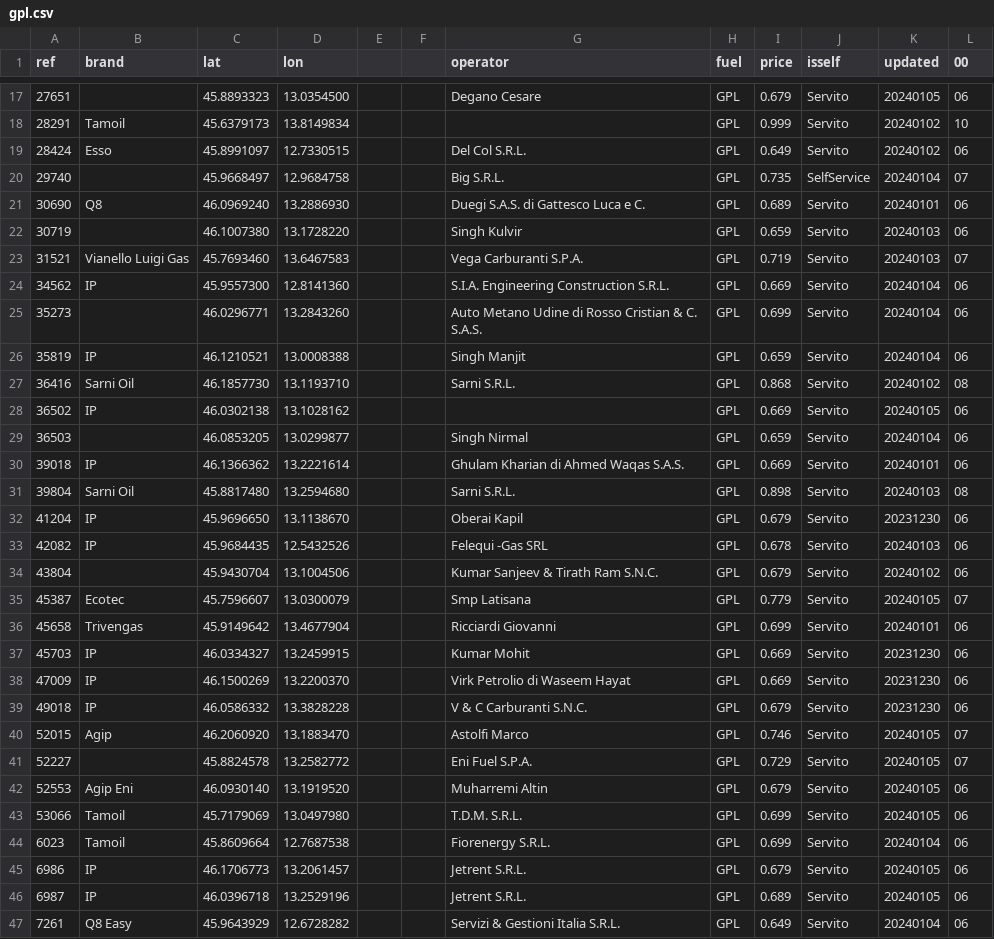
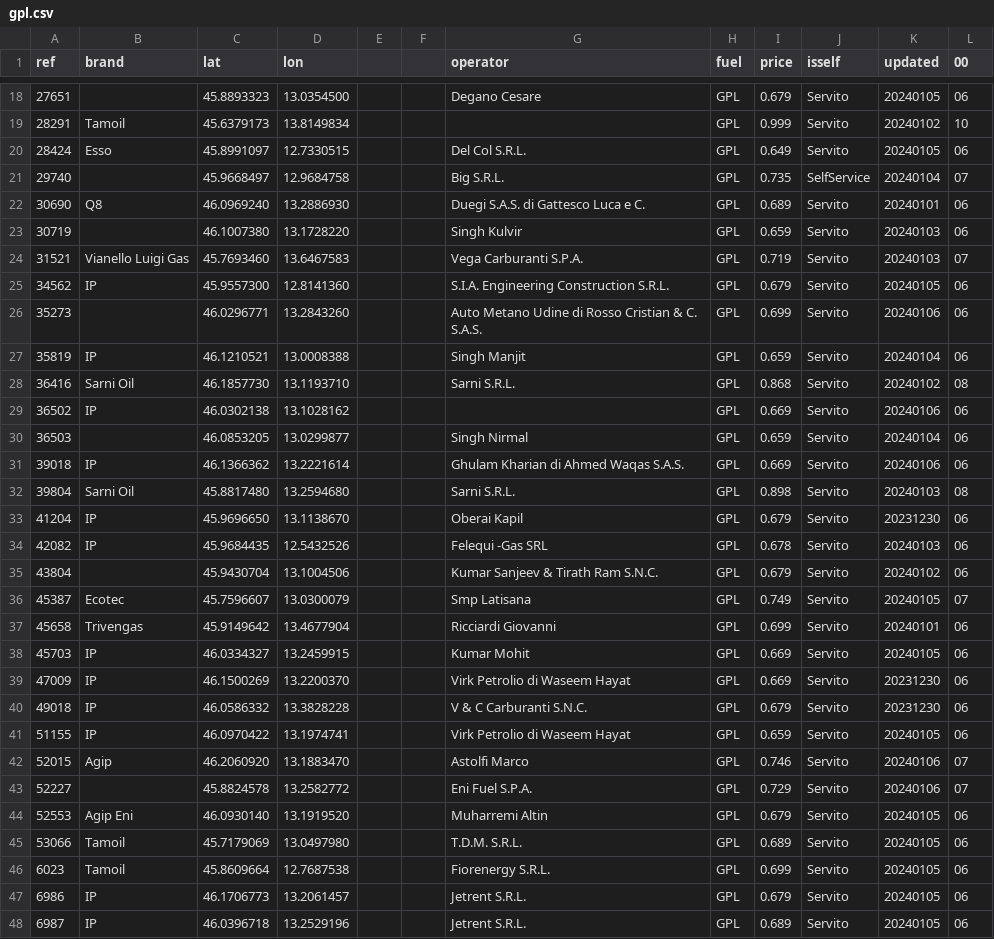
Before and after one commit to cascafico/FuelPrices, a CSV file: gpl.csv, drawn as a sheet; only a part is shown, gaps mark what is left out; the shorter side is filled out with more unchanged rows; the diff covers the shown part only.

```diff
--- a/gpl.csv
+++ b/gpl.csv
@@ -18,3 +19,3 @@ ref;brand;lat;lon;;;operator;fuel;price;isself;updated;00
 28291;Tamoil;45.6379173;13.8149834;;;;GPL;0.999;Servito;20240102;10
-28424;Esso;45.8991097;12.7330515;;;Del Col S.R.L.;GPL;0.649;Servito;20240102;06
+28424;Esso;45.8991097;12.7330515;;;Del Col S.R.L.;GPL;0.649;Servito;20240105;06
 29740;;45.9668497;12.9684758;;;Big S.R.L.;GPL;0.735;SelfService;20240104;07
@@ -23,9 +24,9 @@ ref;brand;lat;lon;;;operator;fuel;price;isself;updated;00
 31521;Vianello Luigi Gas;45.7693460;13.6467583;;;Vega Carburanti S.P.A.;GPL;0.719;Servito;20240103;07
-34562;IP;45.9557300;12.8141360;;;S.I.A. Engineering Construction S.R.L.;GPL;0.669;Servito;20240104;06
-35273;;46.0296771;13.2843260;;;Auto Metano Udine di Rosso Cristian & C. S.A.S.;GPL;0.699;Servito;20240104;06
+34562;IP;45.9557300;12.8141360;;;S.I.A. Engineering Construction S.R.L.;GPL;0.679;Servito;20240105;06
+35273;;46.0296771;13.2843260;;;Auto Metano Udine di Rosso Cristian & C. S.A.S.;GPL;0.699;Servito;20240106;06
 35819;IP;46.1210521;13.0008388;;;Singh Manjit;GPL;0.659;Servito;20240104;06
 36416;Sarni Oil;46.1857730;13.1193710;;;Sarni S.R.L.;GPL;0.868;Servito;20240102;08
-36502;IP;46.0302138;13.1028162;;;;GPL;0.669;Servito;20240105;06
+36502;IP;46.0302138;13.1028162;;;;GPL;0.669;Servito;20240106;06
 36503;;46.0853205;13.0299877;;;Singh Nirmal;GPL;0.659;Servito;20240104;06
-39018;IP;46.1366362;13.2221614;;;Ghulam Kharian di Ahmed Waqas S.A.S.;GPL;0.669;Servito;20240101;06
+39018;IP;46.1366362;13.2221614;;;Ghulam Kharian di Ahmed Waqas S.A.S.;GPL;0.669;Servito;20240106;06
 39804;Sarni Oil;45.8817480;13.2594680;;;Sarni S.R.L.;GPL;0.898;Servito;20240103;08
@@ -34,12 +35,13 @@ ref;brand;lat;lon;;;operator;fuel;price;isself;updated;00
 43804;;45.9430704;13.1004506;;;Kumar Sanjeev & Tirath Ram S.N.C.;GPL;0.679;Servito;20240102;06
-45387;Ecotec;45.7596607;13.0300079;;;Smp Latisana;GPL;0.779;Servito;20240105;07
+45387;Ecotec;45.7596607;13.0300079;;;Smp Latisana;GPL;0.749;Servito;20240105;07
 45658;Trivengas;45.9149642;13.4677904;;;Ricciardi Giovanni;GPL;0.699;Servito;20240101;06
-45703;IP;46.0334327;13.2459915;;;Kumar Mohit;GPL;0.669;Servito;20231230;06
+45703;IP;46.0334327;13.2459915;;;Kumar Mohit;GPL;0.669;Servito;20240105;06
 47009;IP;46.1500269;13.2200370;;;Virk Petrolio di Waseem Hayat;GPL;0.669;Servito;20231230;06
 49018;IP;46.0586332;13.3828228;;;V & C Carburanti S.N.C.;GPL;0.679;Servito;20231230;06
-52015;Agip;46.2060920;13.1883470;;;Astolfi Marco;GPL;0.746;Servito;20240105;07
-52227;;45.8824578;13.2582772;;;Eni Fuel S.P.A.;GPL;0.729;Servito;20240105;07
+51155;IP;46.0970422;13.1974741;;;Virk Petrolio di Waseem Hayat;GPL;0.659;Servito;20240105;06
+52015;Agip;46.2060920;13.1883470;;;Astolfi Marco;GPL;0.746;Servito;20240106;07
+52227;;45.8824578;13.2582772;;;Eni Fuel S.P.A.;GPL;0.729;Servito;20240106;07
 52553;Agip Eni;46.0930140;13.1919520;;;Muharremi Altin;GPL;0.679;Servito;20240105;06
-53066;Tamoil;45.7179069;13.0497980;;;T.D.M. S.R.L.;GPL;0.699;Servito;20240105;06
-6023;Tamoil;45.8609664;12.7687538;;;Fiorenergy S.R.L.;GPL;0.699;Servito;20240104;06
+53066;Tamoil;45.7179069;13.0497980;;;T.D.M. S.R.L.;GPL;0.689;Servito;20240105;06
+6023;Tamoil;45.8609664;12.7687538;;;Fiorenergy S.R.L.;GPL;0.699;Servito;20240105;06
 6986;IP;46.1706773;13.2061457;;;Jetrent S.R.L.;GPL;0.679;Servito;20240105;06
```
Also changed, not shown: 1 added row and 6 edited cells elsewhere in this file, benzina.csv, fuel.csv, 3 other files.
